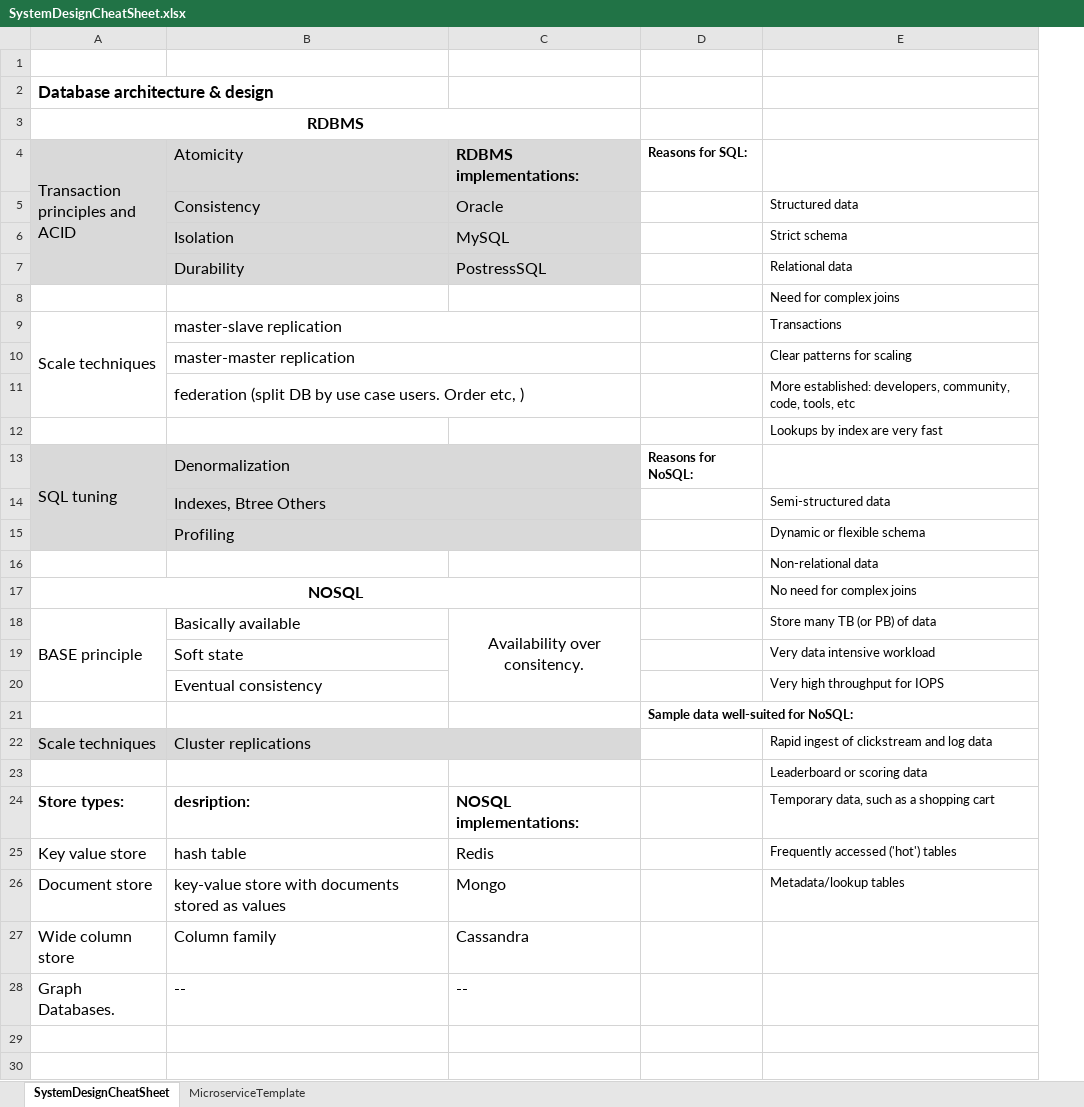
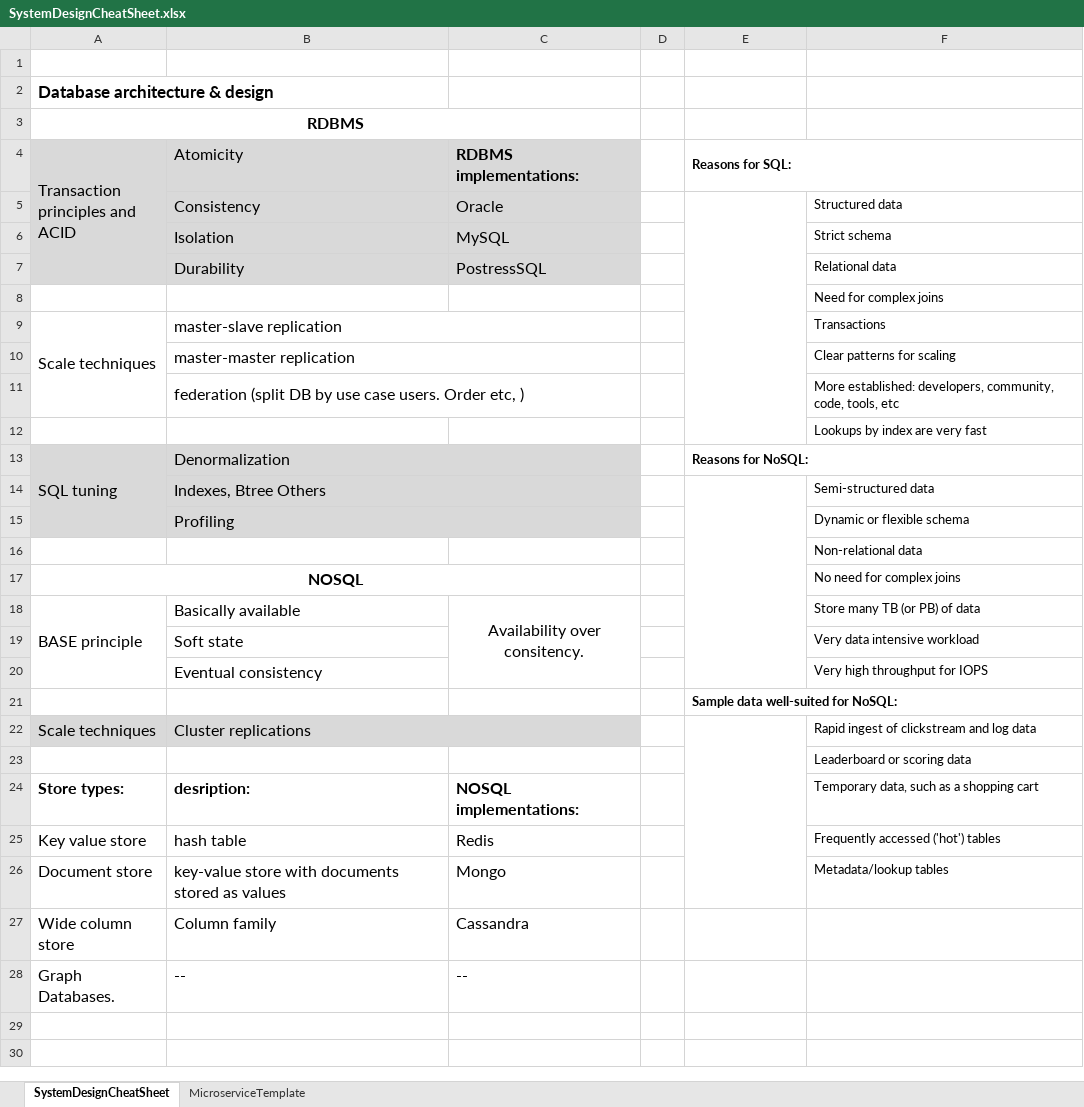
Before and after one commit to gsaukov/java-machine, an Excel workbook: misc/src/main/resources/systemdesign/SystemDesignCheatSheet.xlsx, sheet SystemDesignCheatSheet, drawn as a sheet; only a part is shown; values as stored, in another font and other column widths than the file's, no borders; charts and pictures not drawn; the diff covers the shown part only; the diff names each change by its address in the sheet, - before the commit and + after, or states it on an @@ line.

Commit message:
system design cheat sheet

```diff
--- a/misc/src/main/resources/systemdesign/SystemDesignCheatSheet.xlsx (sheet SystemDesignCheatSheet)
+++ b/misc/src/main/resources/systemdesign/SystemDesignCheatSheet.xlsx (sheet SystemDesignCheatSheet)
+column D, empty
+E4:F4 merged
+E5:E12 merged
+E13:F13 merged
+E14:E20 merged
+E21:F21 merged
+E22:E26 merged
```
Also changed, not shown: 4 removed rows, cell formats and merged cells elsewhere in this sheet, sheet MicroserviceTemplate, charts or pictures.
